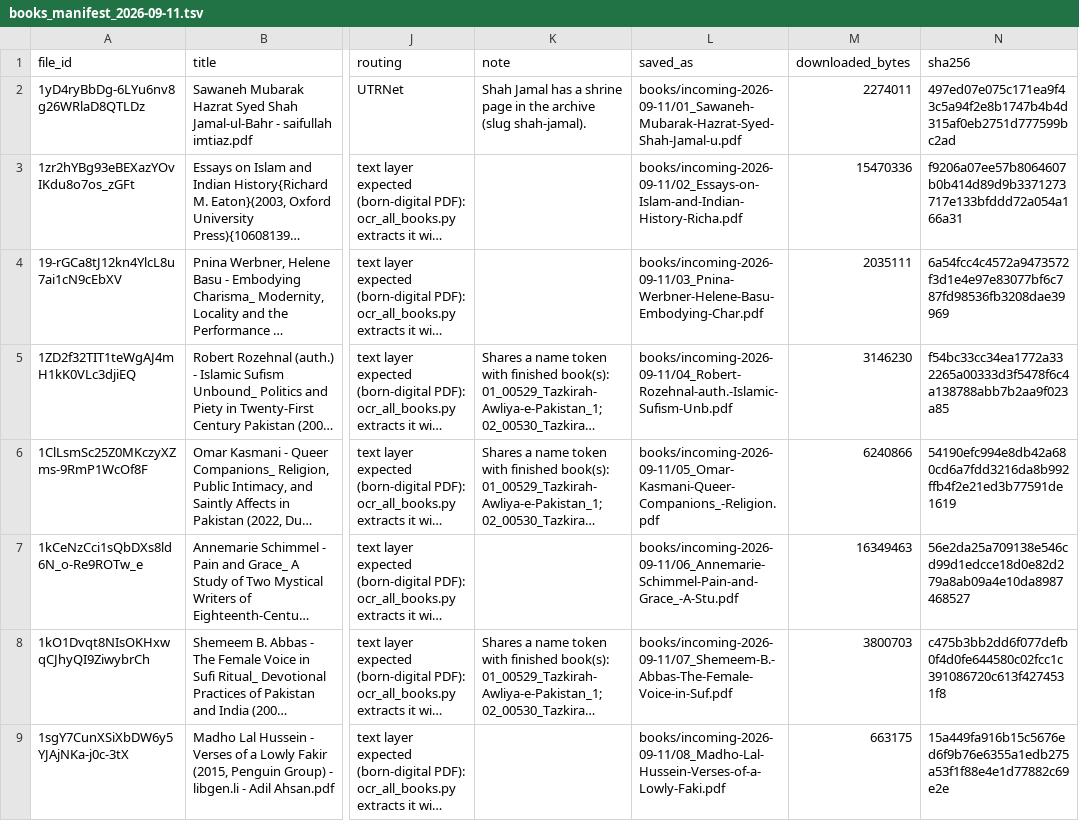
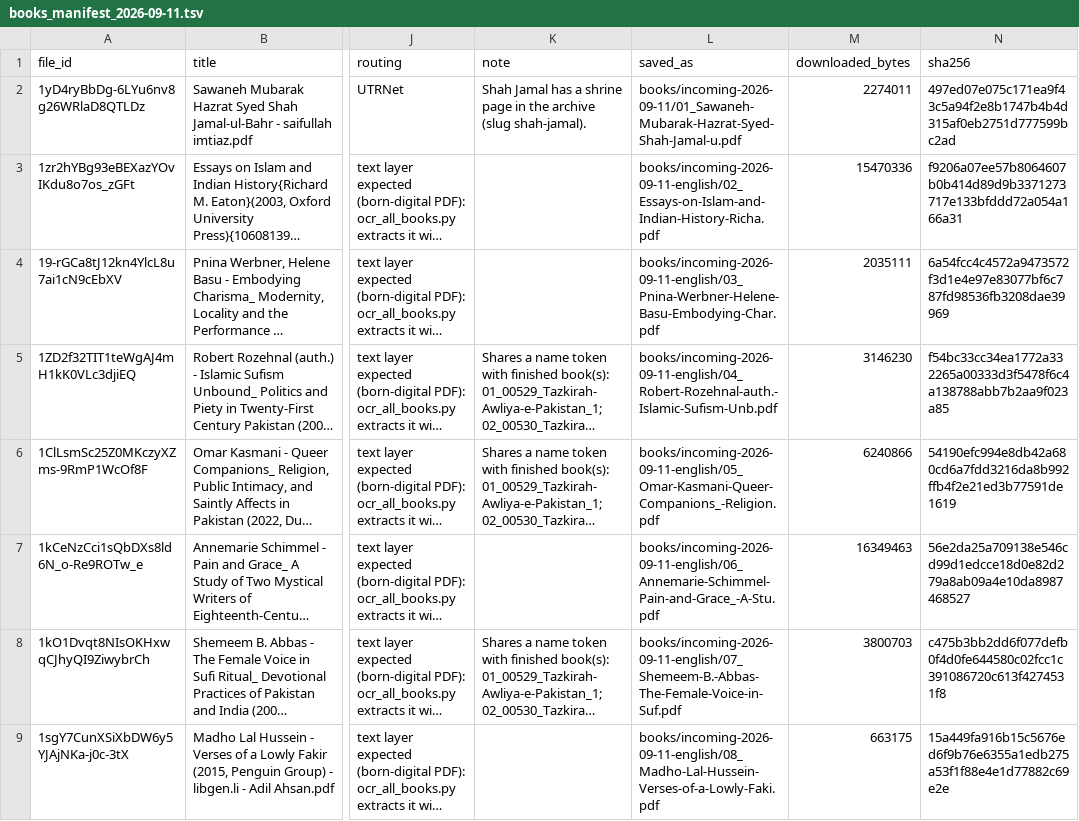
Before and after one commit to RaufNawaz/Sufi-Shrines, a TSV file: pipeline/books_manifest_2026-09-11.tsv, drawn as a sheet; only a part is shown, gaps mark what is left out; long unchanged cells end in …; the diff covers the shown part only; the diff names each change by its address in the sheet, - before the commit and + after, or states it on an @@ line.

Commit message:
tools: the OCR bundle — one zip moves the batch to the new machine, and the UTRNet patch that lived in one working copy is in the repo
`tools/make_ocr_bundle.sh` builds ~/Desktop/shrines-ocr-bundle-<date>.zip: the tracked tree, the
42 downloaded books, out/ocr (30 finished transcriptions), tessdata, and the UTRNet server with
both model files — 1.4 GB, 1,653 files — then unzips its own output elsewhere and runs the setup
script's dry-run there, requiring the lines that prove each part arrived. It refuses to build if
any intake file is missing or off the byte count Drive listed, if a model file is under 40 MB, if
app.py lacks the patch, or if the staged project exceeds 1.7 GB (the first run staged 1.8 GB:
media/, Awqaf/, archive/, chunks/ — gitignored folders with nothing to do with OCR).

The sibling End-To-End-Urdu-OCR-WebApp is a patched checkout — text-only batched /predict,
trusted torch.load, pinned requirements — and process_books.py depends on that shape; the setup
script's `[ -d .git ]` check would have passed a fresh clone that then failed the batch. The diff
is tools/utrnet/local-changes.patch (applies to upstream 2260969), with batch_ocr.py and
README_MAC.md beside it; both setup scripts apply it after a clone, before pip reads
requirements.txt, and say so in the dry-run. The commands they print skip the download step when
the books are already there.

Two instruments corrected: `read` over the manifest TSV collapsed empty columns (45 "downloaded
files" whose paths were sha256 hashes) — it parses with awk now; and `--verify` had left the 24
English files' pre-sort paths in the TSV since 12 September — rewritten to the -english folder.
Runbook rewritten around the zip; HANDOVER §9.187–188.

```diff
--- a/pipeline/books_manifest_2026-09-11.tsv
+++ b/pipeline/books_manifest_2026-09-11.tsv
-L3 (saved_as): books/incoming-2026-09-11/02_Essays-on-Islam-and-Indian-History-Richa.pdf
+L3 (saved_as): books/incoming-2026-09-11-english/02_Essays-on-Islam-and-Indian-History-Richa.pdf
-L4 (saved_as): books/incoming-2026-09-11/03_Pnina-Werbner-Helene-Basu-Embodying-Char.pdf
+L4 (saved_as): books/incoming-2026-09-11-english/03_Pnina-Werbner-Helene-Basu-Embodying-Char.pdf
-L5 (saved_as): books/incoming-2026-09-11/04_Robert-Rozehnal-auth.-Islamic-Sufism-Unb.pdf
+L5 (saved_as): books/incoming-2026-09-11-english/04_Robert-Rozehnal-auth.-Islamic-Sufism-Unb.pdf
-L6 (saved_as): books/incoming-2026-09-11/05_Omar-Kasmani-Queer-Companions_-Religion.pdf
+L6 (saved_as): books/incoming-2026-09-11-english/05_Omar-Kasmani-Queer-Companions_-Religion.pdf
-L7 (saved_as): books/incoming-2026-09-11/06_Annemarie-Schimmel-Pain-and-Grace_-A-Stu.pdf
+L7 (saved_as): books/incoming-2026-09-11-english/06_Annemarie-Schimmel-Pain-and-Grace_-A-Stu.pdf
-L8 (saved_as): books/incoming-2026-09-11/07_Shemeem-B.-Abbas-The-Female-Voice-in-Suf.pdf
+L8 (saved_as): books/incoming-2026-09-11-english/07_Shemeem-B.-Abbas-The-Female-Voice-in-Suf.pdf
-L9 (saved_as): books/incoming-2026-09-11/08_Madho-Lal-Hussein-Verses-of-a-Lowly-Faki.pdf
+L9 (saved_as): books/incoming-2026-09-11-english/08_Madho-Lal-Hussein-Verses-of-a-Lowly-Faki.pdf
```
Also changed, not shown: 18 edited cells elsewhere in this file, 9 other files.
